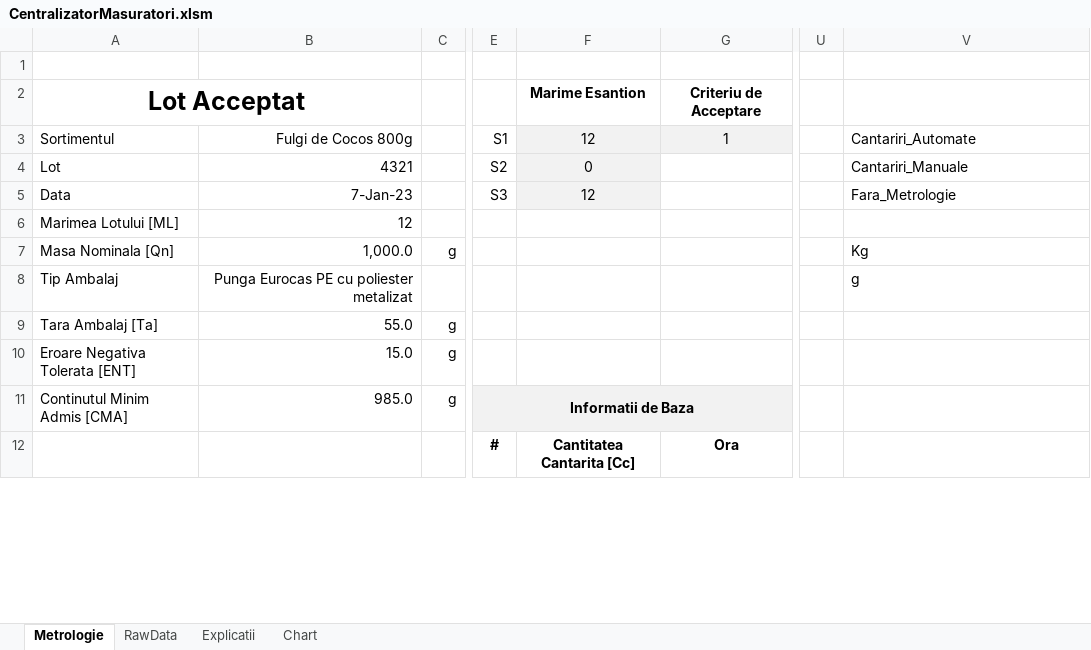
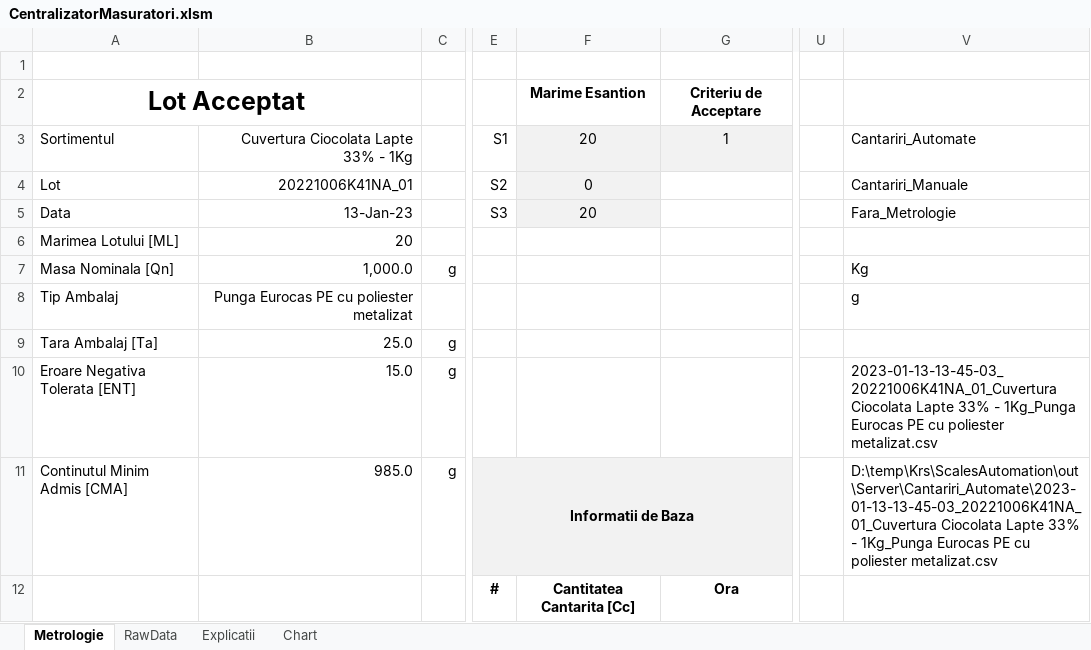
Before and after one commit to krs0/ScalesAutomation, an Excel workbook: Resources/CentralizatorMasuratori.xlsm, sheet Metrologie, drawn as a sheet; only a part is shown, gaps mark what is left out; values as stored, in another font and other column widths than the file's, no borders; charts and pictures and conditional formats not drawn; the diff covers the shown part only; the diff names each change by its address in the sheet, - before the commit and + after, or states it on an @@ line.

Commit message:
Excel saves now last selected file. Metrology reader can get metrology result for selected file

```diff
--- a/Resources/CentralizatorMasuratori.xlsm (sheet Metrologie)
+++ b/Resources/CentralizatorMasuratori.xlsm (sheet Metrologie)
-B3: Fulgi de Cocos 800g
+B3: Cuvertura Ciocolata Lapte 33% - 1Kg
-F3: 12
+F3: 20
-B4: 4321
+B4: 20221006K41NA_01
-B5: 7-Jan-23
+B5: 13-Jan-23
-F5: 12
+F5: 20
-B6: 12
+B6: 20
-B9: 55.0
+B9: 25.0
-V10: (empty)
+V10: 2023-01-13-13-45-03_20221006K41NA_01_Cuvertura Ciocolata Lapte 33% - 1Kg_Punga Eurocas PE cu poliester metalizat.csv
-V11: (empty)
+V11: D:\temp\Krs\ScalesAutomation\out\Server\Cantariri_Automate\2023-01-13-13-45-03_20221006K41NA_01_Cuvertura Ciocolata Lapte 33% - 1Kg_Punga Eurocas PE cu poliester metalizat.csv
```
Also changed, not shown: 12 added rows, 4 removed rows and 52 edited cells elsewhere in this sheet, sheet RawData, charts or pictures, 3 other files.
